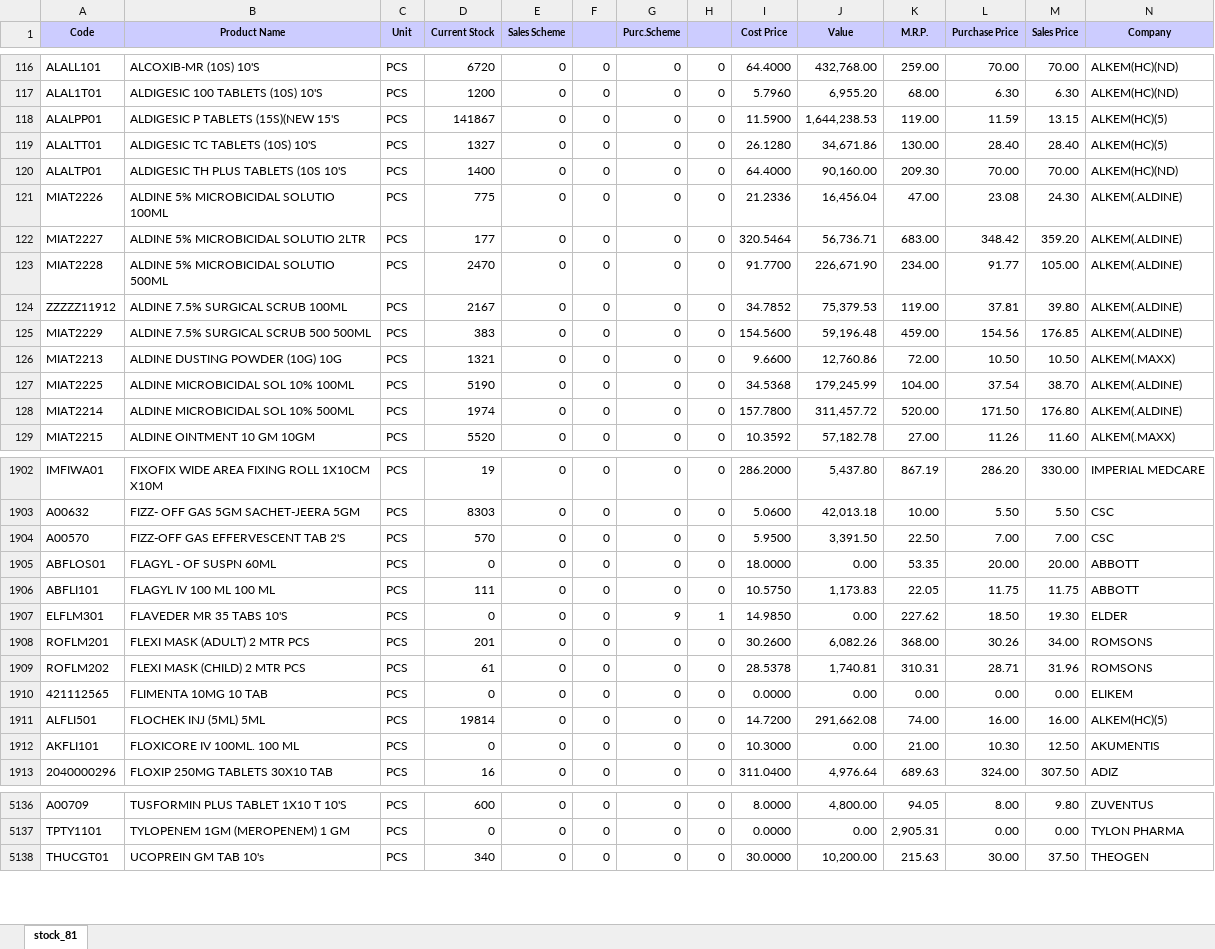
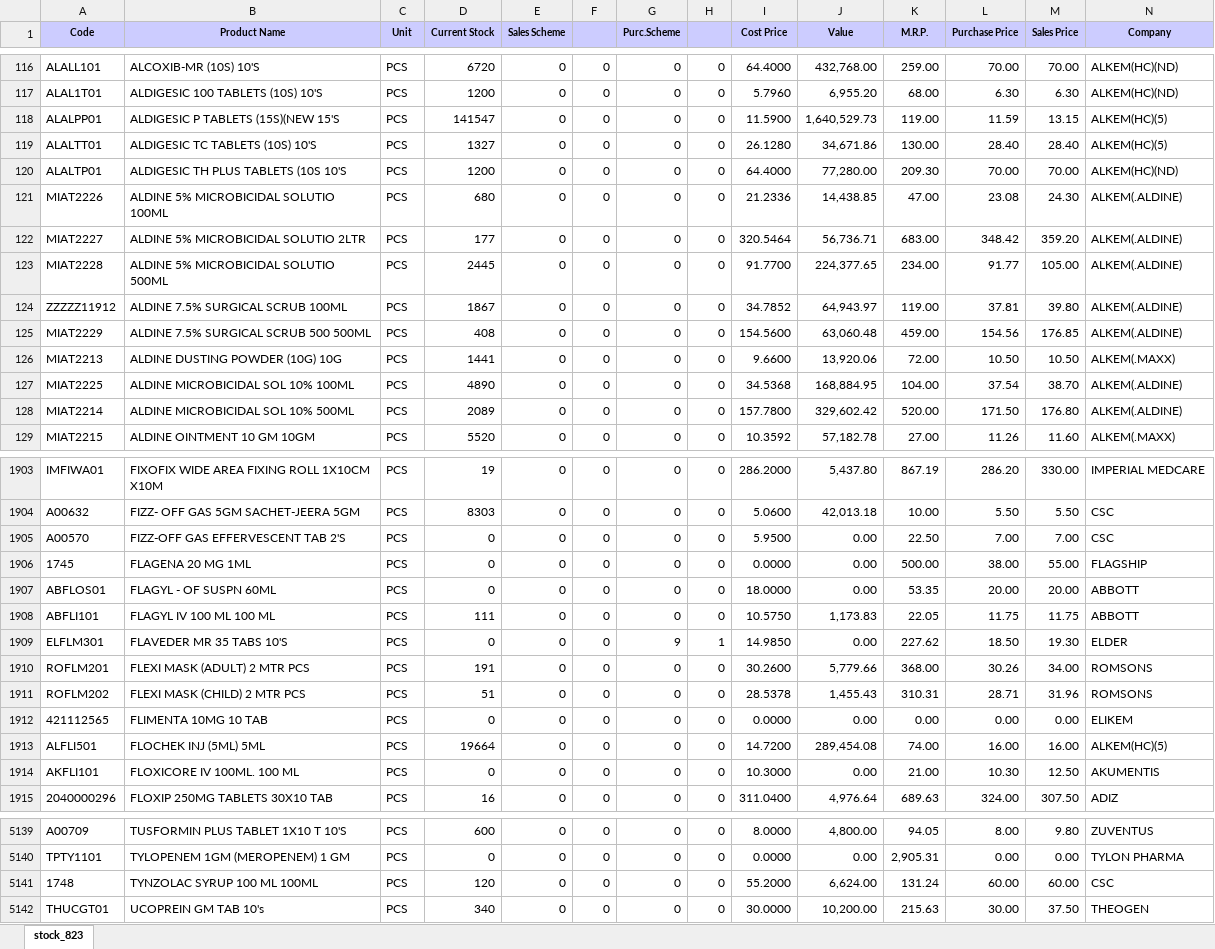
Before and after one commit to ishwarpharma/ishwarone, an Excel workbook: stock.xlsx, sheet stock_823, drawn as a sheet; only a part is shown, gaps mark what is left out; values as stored, in another font and other column widths than the file's, no borders; addresses are those after the commit; rows hold the shown columns only; the diff covers the shown part only; the diff names each change by its address in the sheet, - before the commit and + after, or states it on an @@ line.

```diff
--- a/stock.xlsx (sheet stock_823)
+++ b/stock.xlsx (sheet stock_823)
-sheet tab: stock_81
+sheet tab: stock_823
-D118 (Current Stock): 141867
+D118 (Current Stock): 141547
-J118 (Value): 1,644,238.53
+J118 (Value): 1,640,529.73
-D120 (Current Stock): 1400
+D120 (Current Stock): 1200
-J120 (Value): 90,160.00
+J120 (Value): 77,280.00
-D121 (Current Stock): 775
+D121 (Current Stock): 680
-J121 (Value): 16,456.04
+J121 (Value): 14,438.85
-D123 (Current Stock): 2470
+D123 (Current Stock): 2445
-J123 (Value): 226,671.90
+J123 (Value): 224,377.65
-D124 (Current Stock): 2167
+D124 (Current Stock): 1867
-J124 (Value): 75,379.53
+J124 (Value): 64,943.97
-D125 (Current Stock): 383
+D125 (Current Stock): 408
-J125 (Value): 59,196.48
+J125 (Value): 63,060.48
-D126 (Current Stock): 1321
+D126 (Current Stock): 1441
-J126 (Value): 12,760.86
+J126 (Value): 13,920.06
-D127 (Current Stock): 5190
+D127 (Current Stock): 4890
-J127 (Value): 179,245.99
+J127 (Value): 168,884.95
-D128 (Current Stock): 1974
+D128 (Current Stock): 2089
-J128 (Value): 311,457.72
+J128 (Value): 329,602.42
-D1905 (Current Stock): 570
+D1905 (Current Stock): 0
-J1905 (Value): 3,391.50
+J1905 (Value): 0.00
+row 1906: 1745 | FLAGENA 20 MG 1ML | PCS | 0 | 0 | 0 | 0 | 0 | 0.0000 | 0.00 | 500.00 | 38.00 | 55.00 | FLAGSHIP
-D1910 (Current Stock): 201
+D1910 (Current Stock): 191
-J1910 (Value): 6,082.26
+J1910 (Value): 5,779.66
-D1911 (Current Stock): 61
+D1911 (Current Stock): 51
-J1911 (Value): 1,740.81
+J1911 (Value): 1,455.43
-D1913 (Current Stock): 19814
+D1913 (Current Stock): 19664
-J1913 (Value): 291,662.08
+J1913 (Value): 289,454.08
+row 5141: 1748 | TYNZOLAC SYRUP 100 ML 100ML | PCS | 120 | 0 | 0 | 0 | 0 | 55.2000 | 6,624.00 | 131.24 | 60.00 | 60.00 | CSC
```
Also changed, not shown: 2 added rows and 1253 edited cells elsewhere in this sheet.
